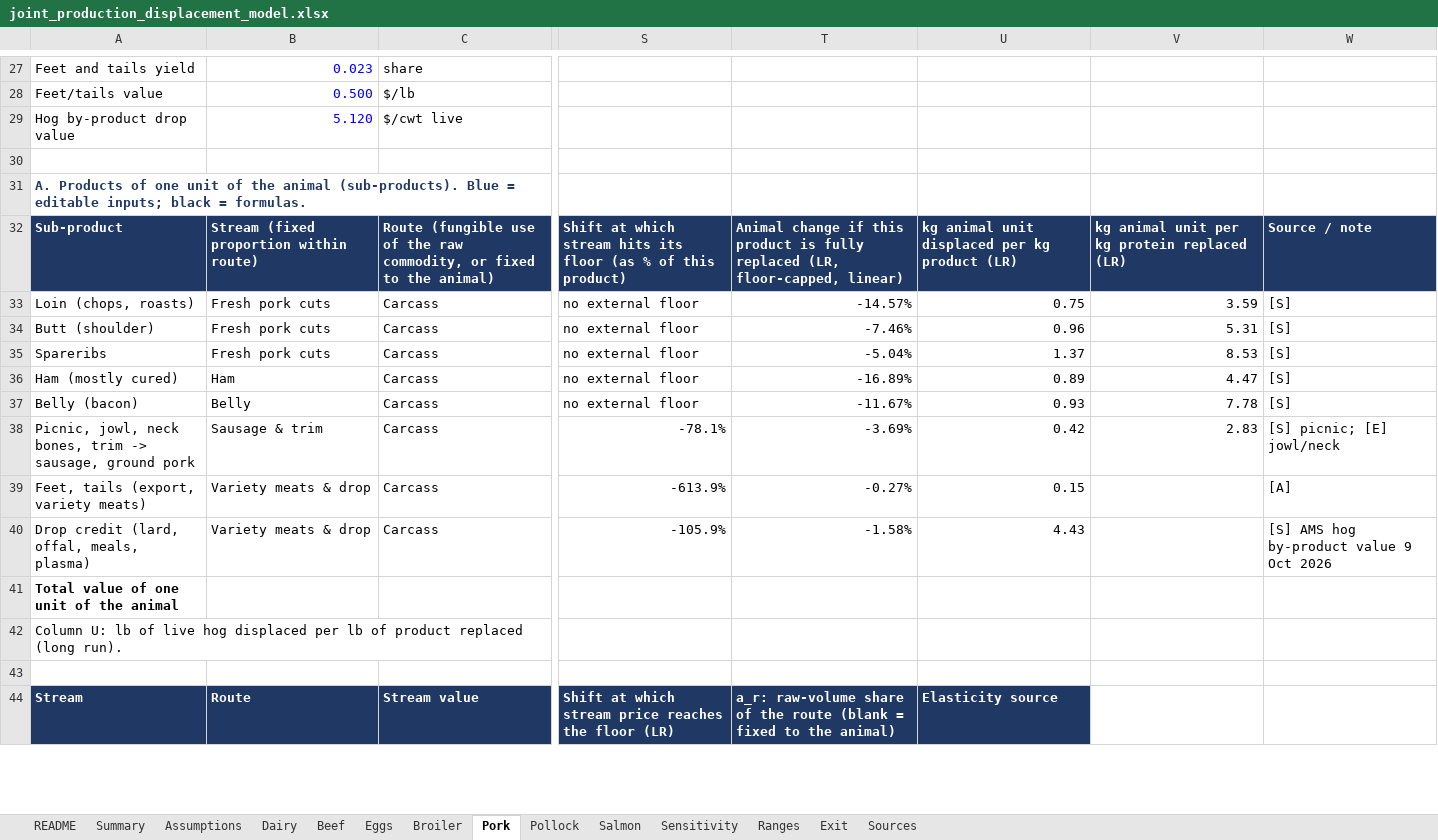
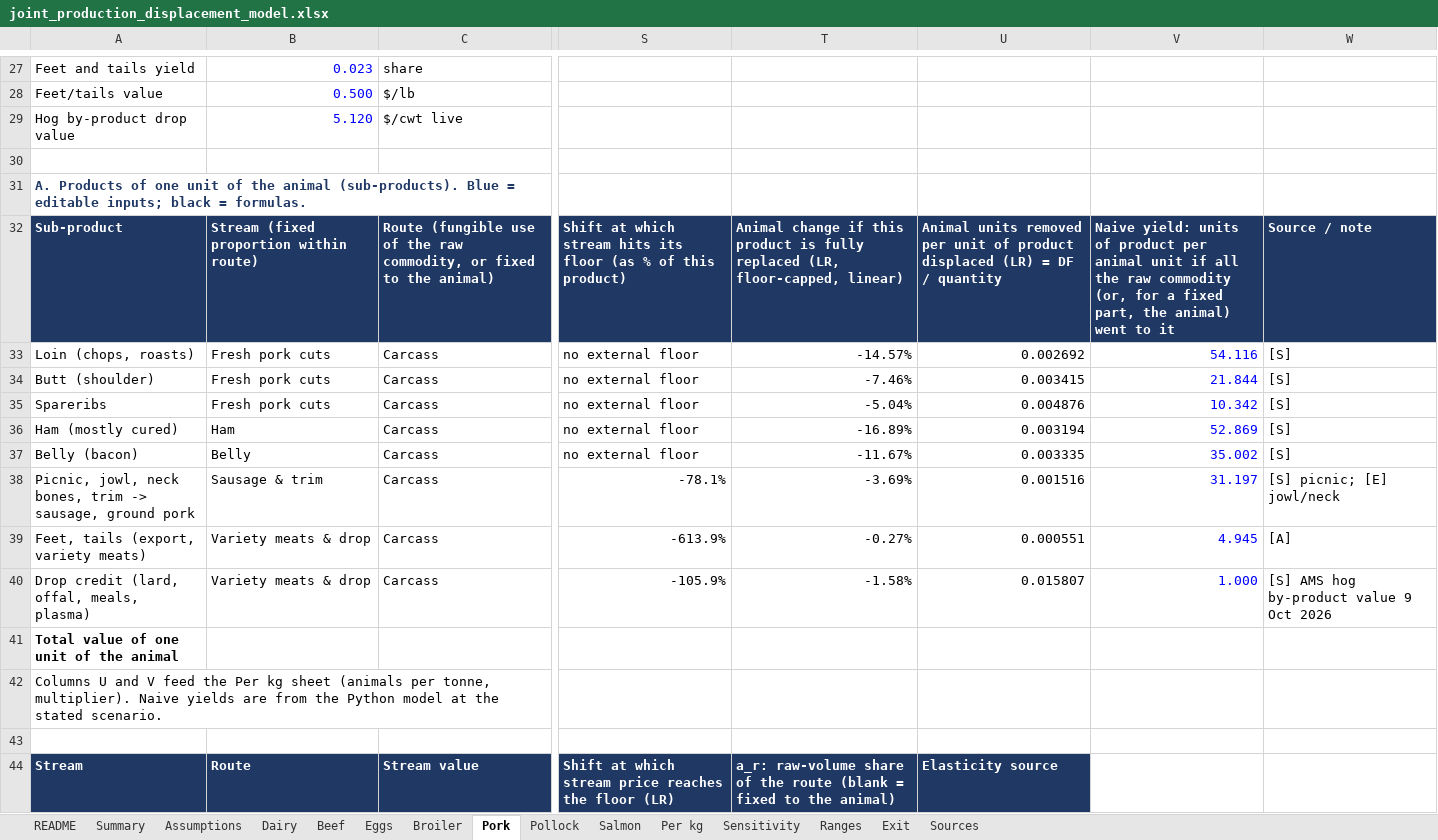
Before and after one commit to lodewijkvandermeer/joint-production-displacement, an Excel workbook: workbook/joint_production_displacement_model.xlsx, sheet Pork, drawn as a sheet; only a part is shown, gaps mark what is left out; values as stored, in another font and other column widths than the file's, no borders; charts and pictures not drawn; the diff names each change by its address in the sheet, - before the commit and + after, or states it on an @@ line.

```diff
--- a/workbook/joint_production_displacement_model.xlsx (sheet Pork)
+++ b/workbook/joint_production_displacement_model.xlsx (sheet Pork)
+sheet tab: Per kg
-U32: kg animal unit displaced per kg product (LR)
+U32: Animal units removed per unit of product displaced (LR) = DF / quantity
-V32: kg animal unit per kg protein replaced (LR)
+V32: Naive yield: units of product per animal unit if all the raw commodity (or, for a fixed part, the animal) went to it
-U33: 0.75
+U33: 0.002692
-V33: 3.59
+V33: 54.116
-V33:V38 text colour: black
+V33:V38 text colour: #0000FF
-U34: 0.96
+U34: 0.003415
-V34: 5.31
+V34: 21.844
-U35: 1.37
+U35: 0.004876
-V35: 8.53
+V35: 10.342
-U36: 0.89
+U36: 0.003194
-V36: 4.47
+V36: 52.869
-U37: 0.93
+U37: 0.003335
-V37: 7.78
+V37: 35.002
-U38: 0.42
+U38: 0.001516
-V38: 2.83
+V38: 31.197
-U39: 0.15
+U39: 0.000551
-V39: (empty)
+V39: 4.945
-U40: 4.43
+U40: 0.015807
-V40: (empty)
+V40: 1.000
-A42: Column U: lb of live hog displaced per lb of product replaced (long run).
+A42: Columns U and V feed the Per kg sheet (animals per tonne, multiplier). Naive yields are from the Python model at the stated scenario.
```
Also changed, not shown: sheet Summary, sheet Dairy, sheet Broiler, sheet Beef, sheet Pollock, sheet Eggs, 2 more sheets, charts or pictures, 25 other files.
